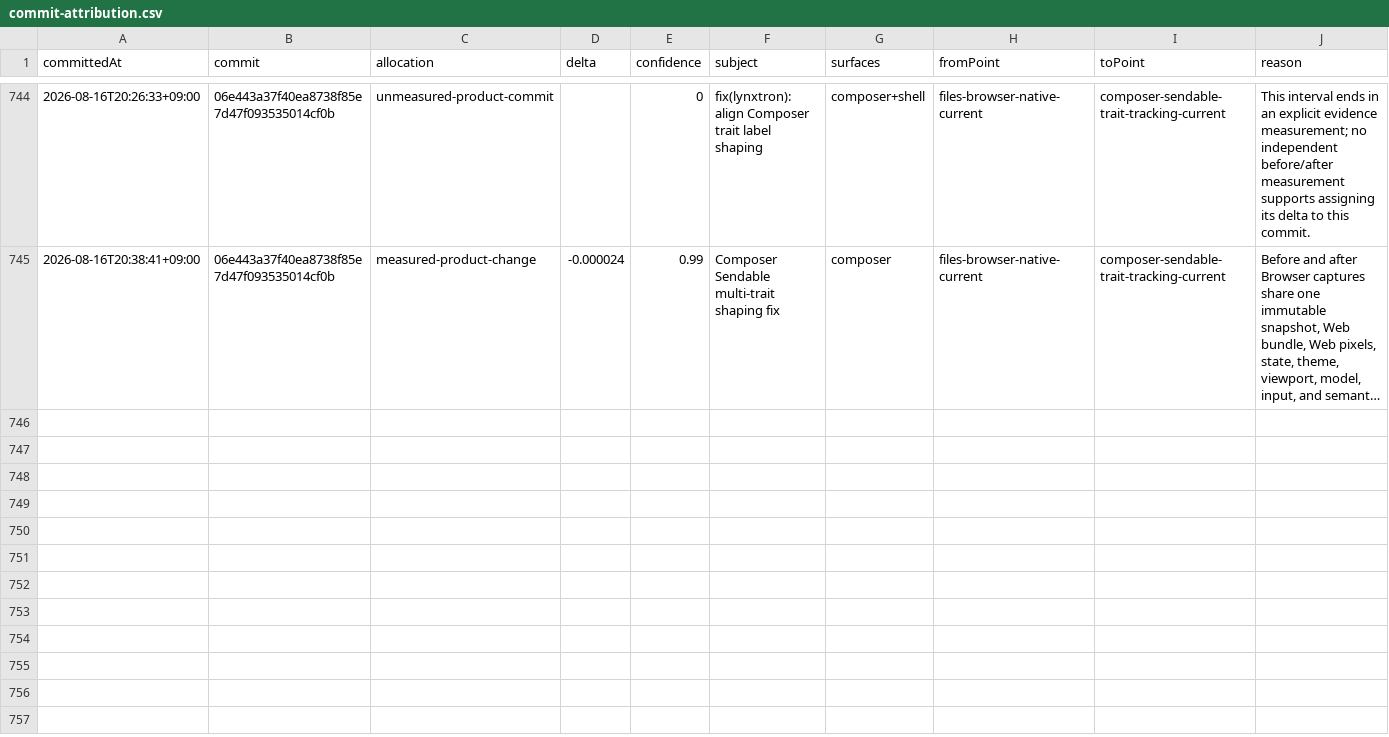
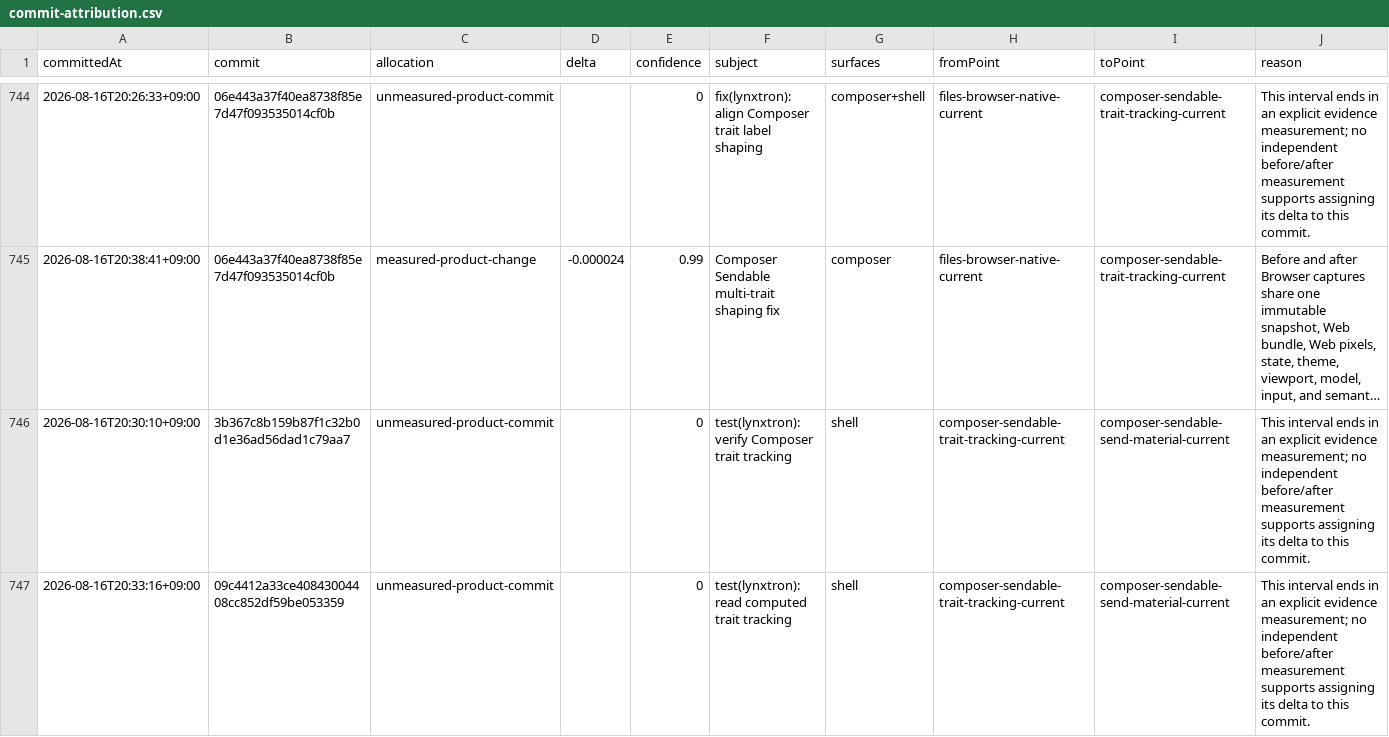
Before and after one commit to Huxpro/t3code-lynxtron, a CSV file: apps/lynxtron/reports/fidelity-loss/commit-attribution.csv, drawn as a sheet; only a part is shown, gaps mark what is left out; long unchanged cells end in …; the diff covers the shown part only; the diff names each change by its address in the sheet, - before the commit and + after, or states it on an @@ line.

Commit message:
docs(lynxtron): refresh Composer send reports
Regenerate the canonical fidelity and attribution reports for the measured Send action material point.

Co-authored-by: TRAE CLI <noreply@bytedance.com>

```diff
--- a/apps/lynxtron/reports/fidelity-loss/commit-attribution.csv
+++ b/apps/lynxtron/reports/fidelity-loss/commit-attribution.csv
+row 746: 2026-08-16T20:30:10+09:00 | 3b367c8b159b87f1c32b0d1e36ad56dad1c79aa7 | unmeasured-product-commit |  | 0 | test(lynxtron): verify Composer trait tracking | shell | composer-sendable-trait-tracking-current | composer-sendable-send-material-current | This interval ends in an explicit evidence measurement; no independent before/after measurement supports assigning its delta to this commit.
+row 747: 2026-08-16T20:33:16+09:00 | 09c4412a33ce40843004408cc852df59be053359 | unmeasured-product-commit |  | 0 | test(lynxtron): read computed trait tracking | shell | composer-sendable-trait-tracking-current | composer-sendable-send-material-current | This interval ends in an explicit evidence measurement; no independent before/after measurement supports assigning its delta to this commit.
```
Also changed, not shown: 6 added rows elsewhere in this file, apps/lynxtron/reports/fidelity-loss/history.csv, 2 other files.
